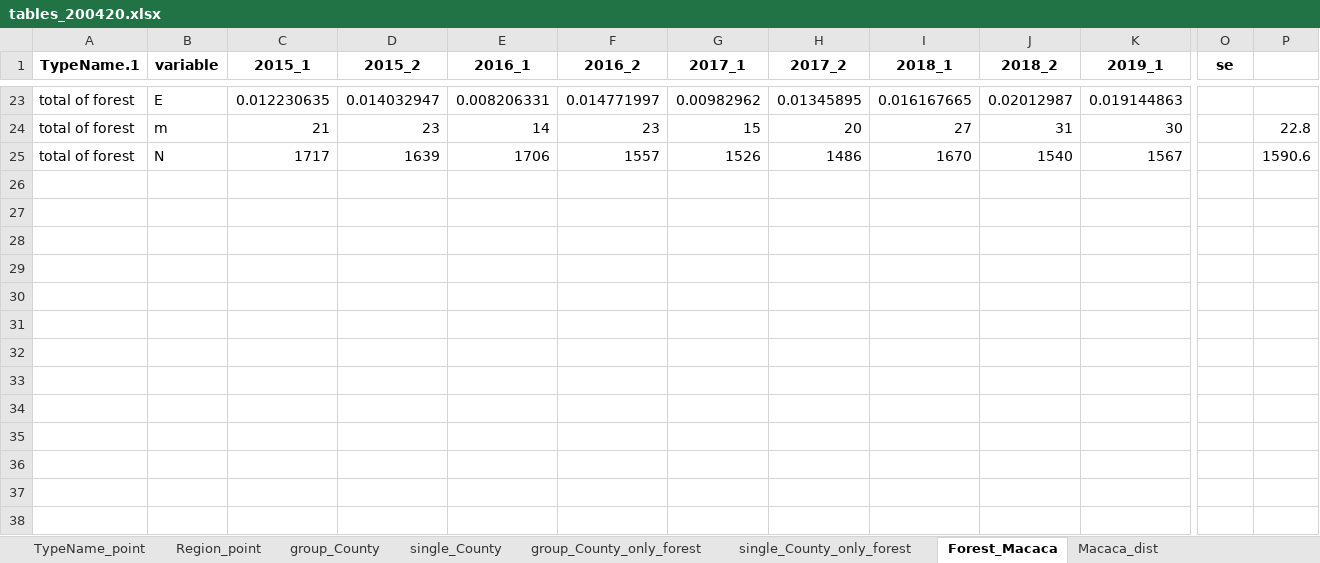
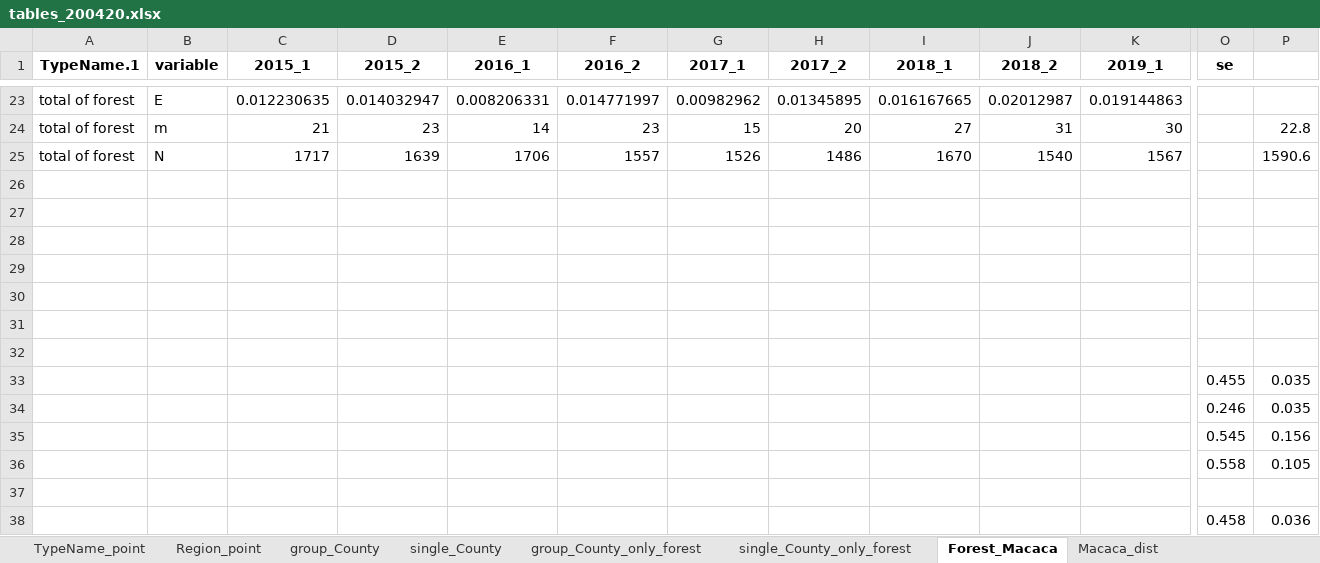
Before and after one commit to wetinhsu/Macaca-population-trend, an Excel workbook: result/tables_200420.xlsx, sheet Forest_Macaca, drawn as a sheet; only a part is shown, gaps mark what is left out; values as stored, in another font and other column widths than the file's, no borders; rows hold the shown columns only; the diff names each change by its address in the sheet, - before the commit and + after, or states it on an @@ line.

```diff
--- a/result/tables_200420.xlsx (sheet Forest_Macaca)
+++ b/result/tables_200420.xlsx (sheet Forest_Macaca)
+row 26: (empty)
+row 27: (empty)
+row 28: (empty)
+row 29: (empty)
+row 30: (empty)
+row 31: (empty)
+row 32: (empty)
+row 33:  |  |  |  |  |  |  |  |  |  |  | 0.455 | 0.035
+row 34:  |  |  |  |  |  |  |  |  |  |  | 0.246 | 0.035
+row 35:  |  |  |  |  |  |  |  |  |  |  | 0.545 | 0.156
+row 36:  |  |  |  |  |  |  |  |  |  |  | 0.558 | 0.105
+row 37: (empty)
+row 38:  |  |  |  |  |  |  |  |  |  |  | 0.458 | 0.036
```
Also changed, not shown: sheet Region_point, 8 other files.
